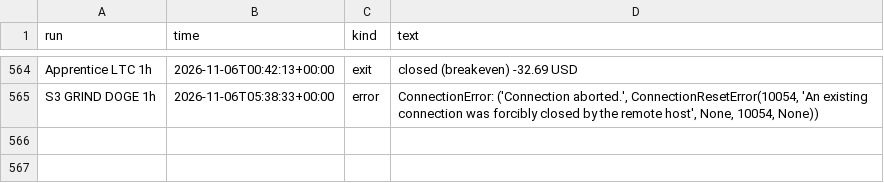
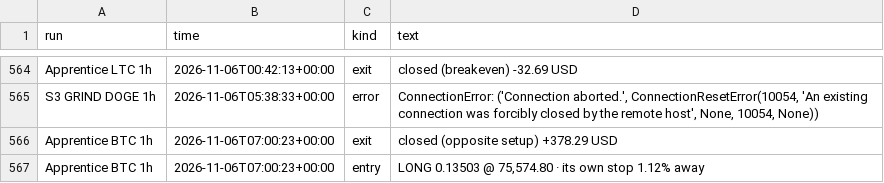
Before and after one commit to ethangoebel1499-jpg/Claude, a CSV file: paper_trades/events.csv, drawn as a sheet; only a part is shown, gaps mark what is left out; the diff names each change by its address in the sheet, - before the commit and + after, or states it on an @@ line.

```diff
--- a/paper_trades/events.csv
+++ b/paper_trades/events.csv
+row 566: Apprentice BTC 1h | 2026-11-06T07:00:23+00:00 | exit | closed (opposite setup) +378.29 USD
+row 567: Apprentice BTC 1h | 2026-11-06T07:00:23+00:00 | entry | LONG 0.13503 @ 75,574.80 · its own stop 1.12% away
```
Also changed, not shown: apprentice/concepts.csv, apprentice/lessons.csv, 7 other files.
